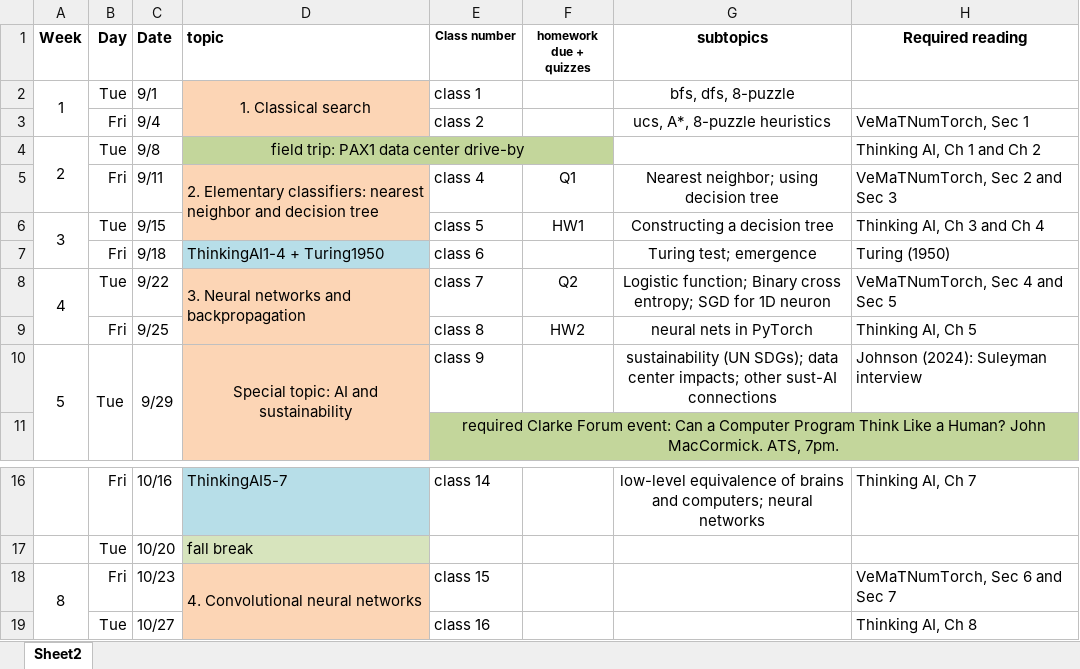
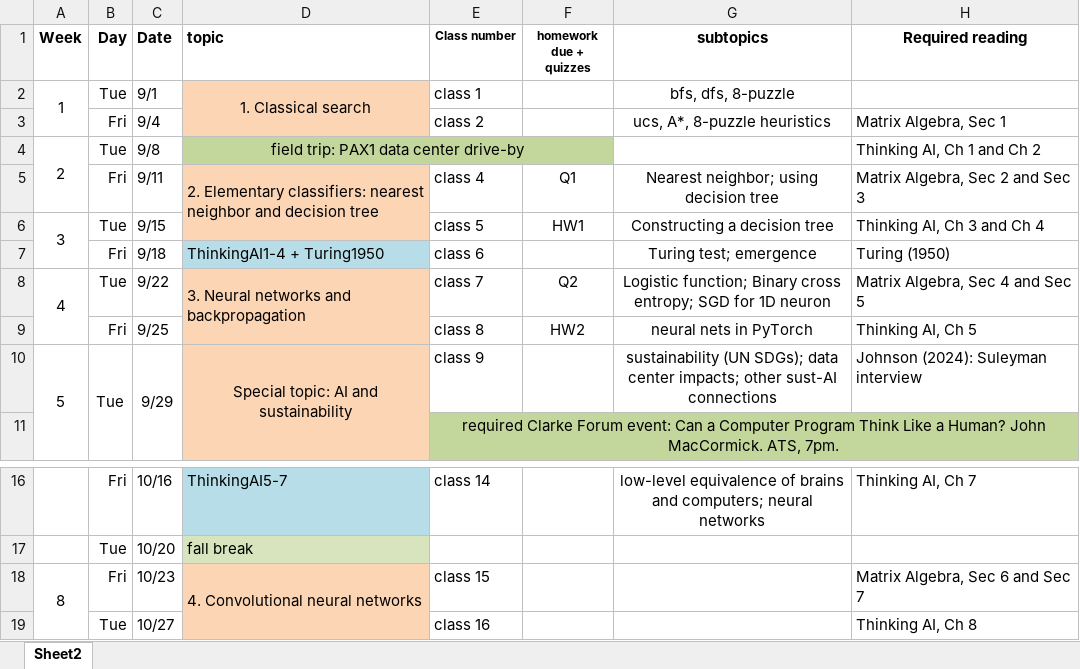
Before and after one commit to dickinson-comp364-fall2026/web, an Excel workbook: comp364-schedule-8-25-2026.xlsx, sheet Sheet2, drawn as a sheet; only a part is shown, gaps mark what is left out; values as stored, in another font and other column widths than the file's, no borders; the diff names each change by its address in the sheet, - before the commit and + after, or states it on an @@ line.

Commit message:
mc

```diff
--- a/comp364-schedule-8-25-2026.xlsx (sheet Sheet2)
+++ b/comp364-schedule-8-25-2026.xlsx (sheet Sheet2)
-H3 (Required reading): VeMaTNumTorch, Sec 1
+H3 (Required reading): Matrix Algebra, Sec 1
-H5 (Required reading): VeMaTNumTorch, Sec 2 and Sec 3
+H5 (Required reading): Matrix Algebra, Sec 2 and Sec 3
-H8 (Required reading): VeMaTNumTorch, Sec 4 and Sec 5
+H8 (Required reading): Matrix Algebra, Sec 4 and Sec 5
-H18 (Required reading): VeMaTNumTorch, Sec 6 and Sec 7
+H18 (Required reading): Matrix Algebra, Sec 6 and Sec 7
```
